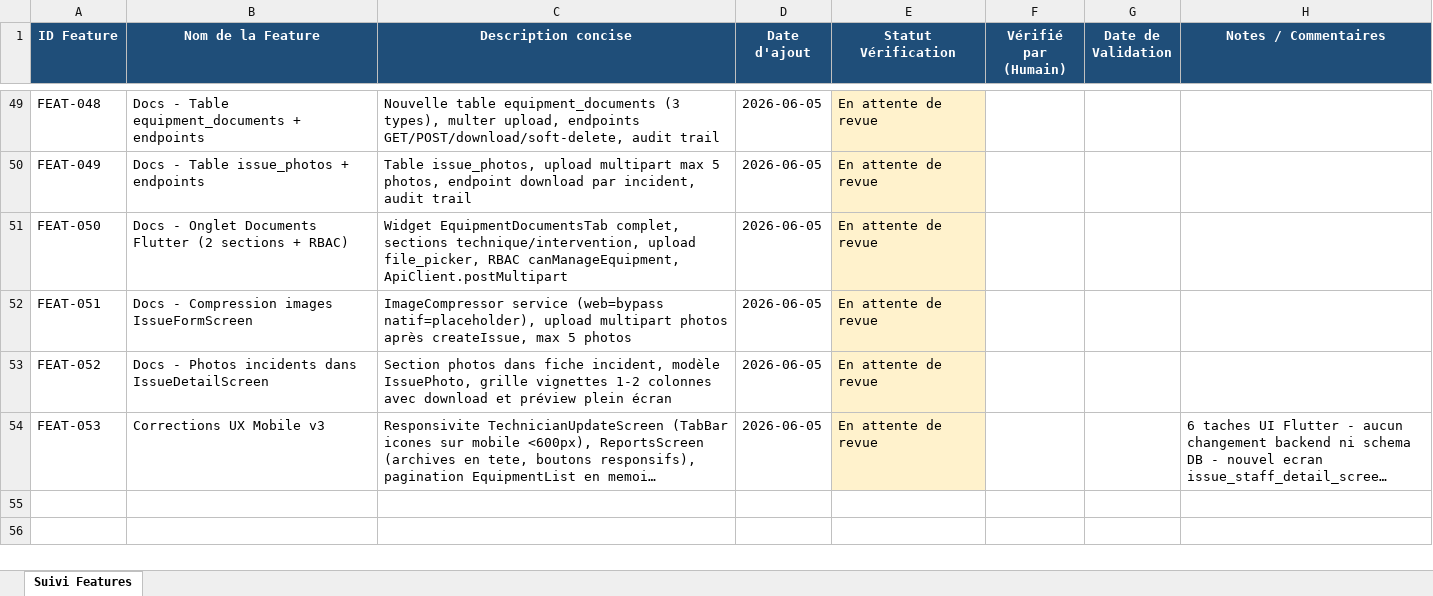
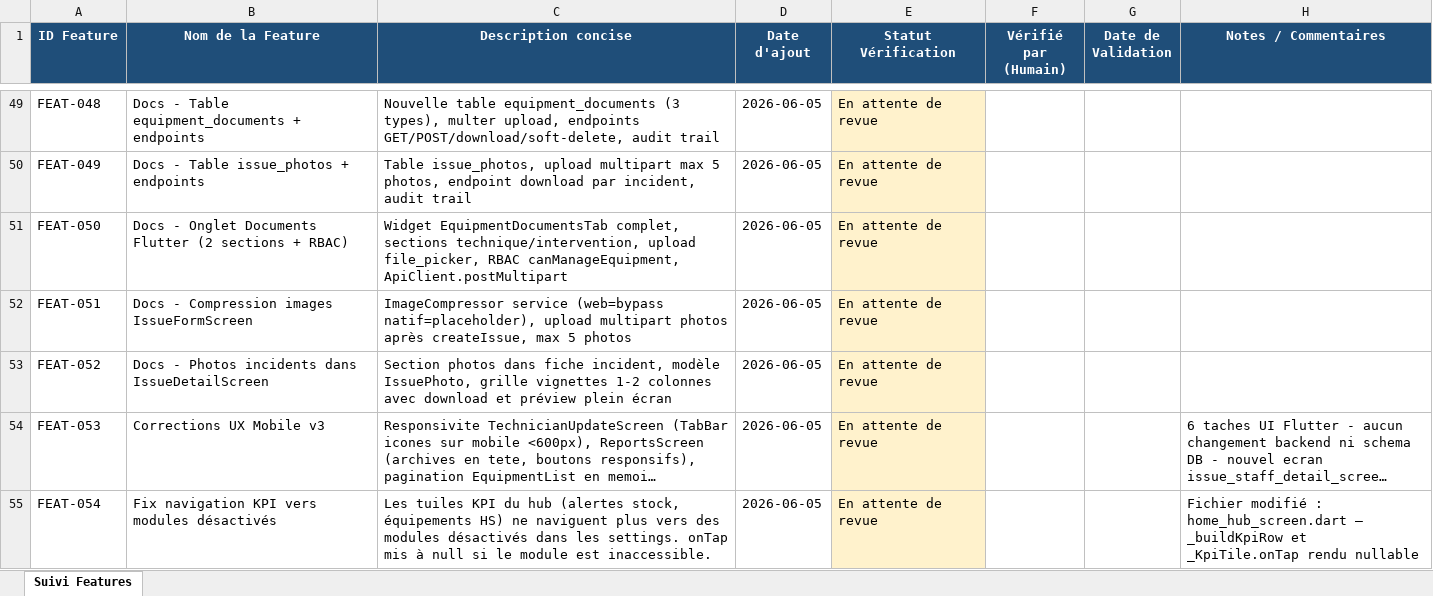
Before and after one commit to julierouanet/PTUT, an Excel workbook: verification/suivi_verifications.xlsx, sheet Suivi Features, drawn as a sheet; only a part is shown, gaps mark what is left out; long unchanged cells end in …; values as stored, in another font and other column widths than the file's, no borders; the diff names each change by its address in the sheet, - before the commit and + after, or states it on an @@ line.

Commit message:
feat: add role-based navigation checks for KPI tiles in HomeHubScreen

```diff
--- a/verification/suivi_verifications.xlsx (sheet Suivi Features)
+++ b/verification/suivi_verifications.xlsx (sheet Suivi Features)
+row 55: FEAT-054 | Fix navigation KPI vers modules désactivés | Les tuiles KPI du hub (alertes stock, équipements HS) ne naviguent plus vers des modules désactivés dans les settings. onTap mis à null si le module est inaccessible. | 2026-06-05 | En attente de revue |  |  | Fichier modifié : home_hub_screen.dart — _buildKpiRow et _KpiTile.onTap rendu nullable
```
Also changed, not shown: 1 other file.
